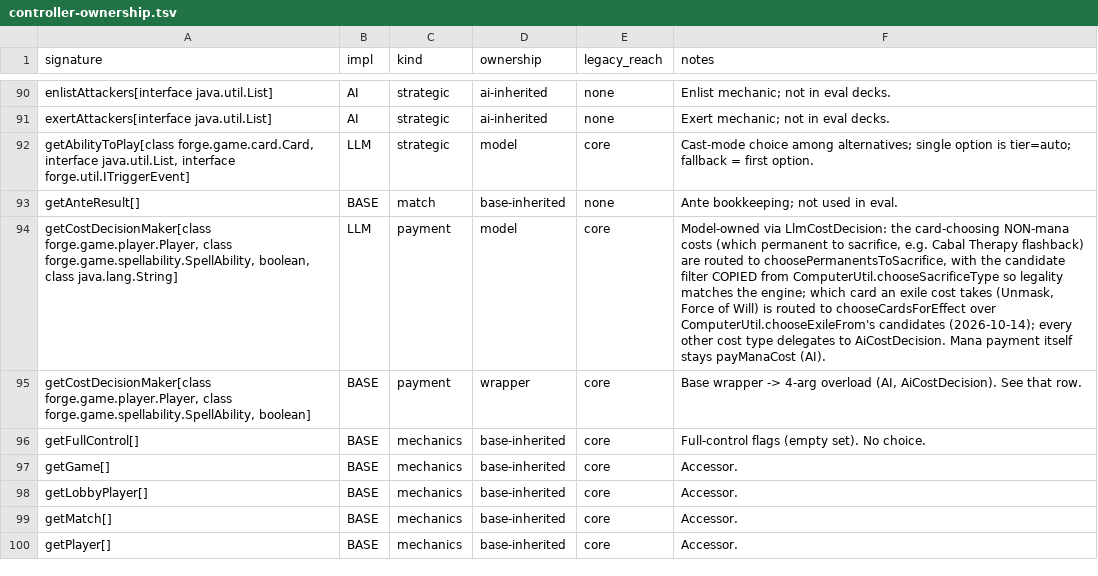
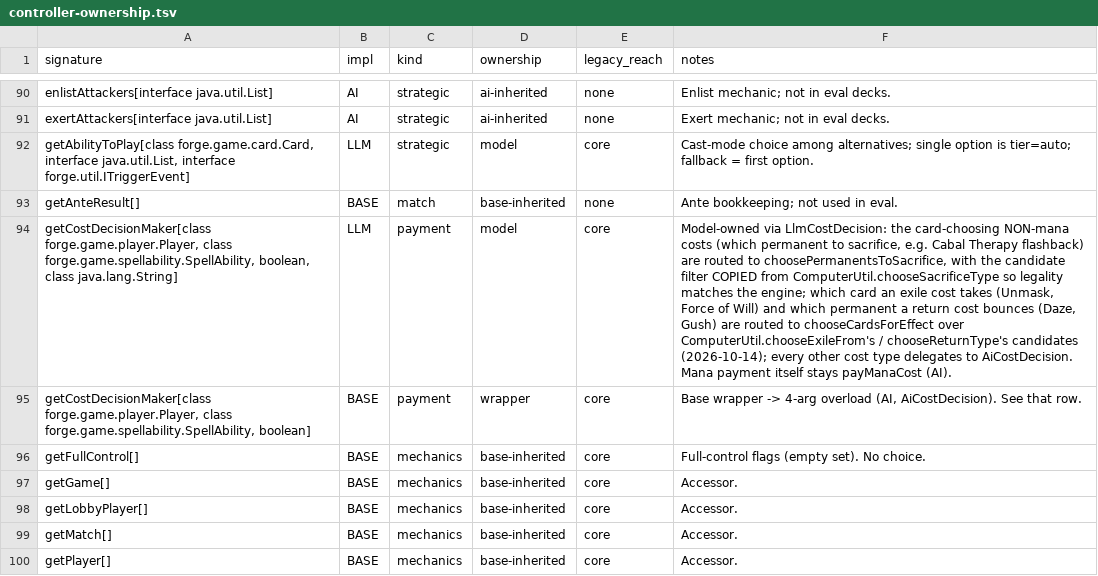
Before and after one commit to lumlaolao/spike-eval, a TSV file: docs/harness/controller-ownership.tsv, drawn as a sheet; only a part is shown, gaps mark what is left out; the diff names each change by its address in the sheet, - before the commit and + after, or states it on an @@ line.

```diff
--- a/docs/harness/controller-ownership.tsv
+++ b/docs/harness/controller-ownership.tsv
-F94 (notes): …of Will) is routed to chooseCardsForEffect over ComputerUtil.chooseExileFrom's candidates (2026-10-14);…
+F94 (notes): …of Will) and which permanent a return cost bounces (Daze, Gush) are routed to chooseCardsForEffect over ComputerUtil.chooseExileFrom's / chooseReturnType's candidates (2026-10-14);…
```
Also changed, not shown: 2 other files.
